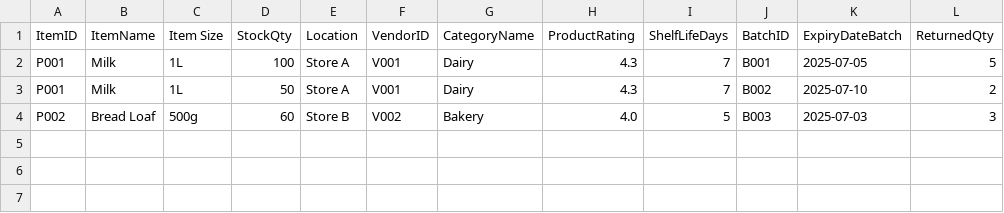
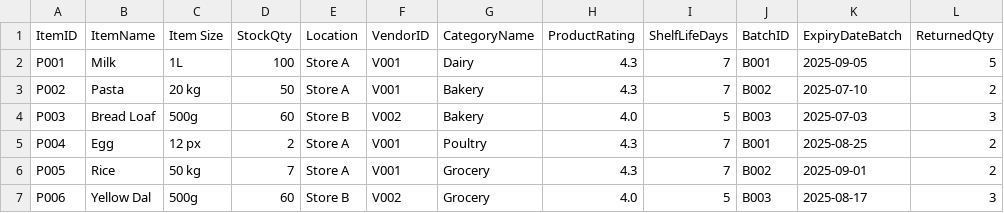
Before and after one commit to pramoprasanna/DK-SCARF, a CSV file: supermarket-supply-agent/data/inventory_sample.csv, drawn as a sheet.

```diff
--- a/supermarket-supply-agent/data/inventory_sample.csv
+++ b/supermarket-supply-agent/data/inventory_sample.csv
@@ -1,4 +1,7 @@
 ItemID,ItemName,Item Size,StockQty,Location,VendorID,CategoryName,ProductRating,ShelfLifeDays,BatchID,ExpiryDateBatch,ReturnedQty
-P001,Milk, 1L,100,Store A,V001,Dairy,4.3,7,B001,2025-07-05,5
-P001,Milk, 1L,50,Store A,V001,Dairy,4.3,7,B002,2025-07-10,2
-P002,Bread Loaf,500g,60,Store B,V002,Bakery,4.0,5,B003,2025-07-03,3
+P001,Milk, 1L,100,Store A,V001,Dairy,4.3,7,B001,2025-09-05,5
+P002,Pasta,20 kg,50,Store A,V001,Bakery,4.3,7,B002,2025-07-10,2
+P003,Bread Loaf,500g,60,Store B,V002,Bakery,4.0,5,B003,2025-07-03,3
+P004,Egg, 12 px,2,Store A,V001,Poultry,4.3,7,B001,2025-08-25,2
+P005,Rice,50 kg,7,Store A,V001,Grocery,4.3,7,B002,2025-09-01,2
+P006,Yellow Dal,500g,60,Store B,V002,Grocery,4.0,5,B003,2025-08-17,3
```
Also changed, not shown: 1 other file.
